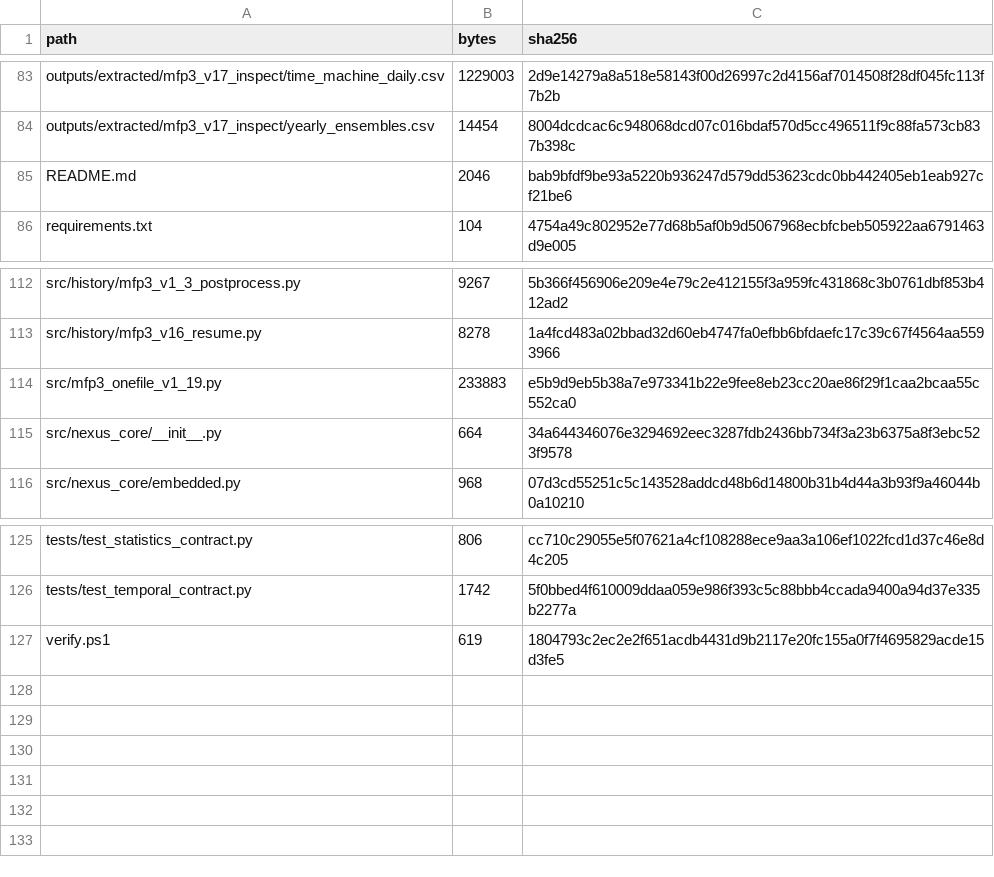
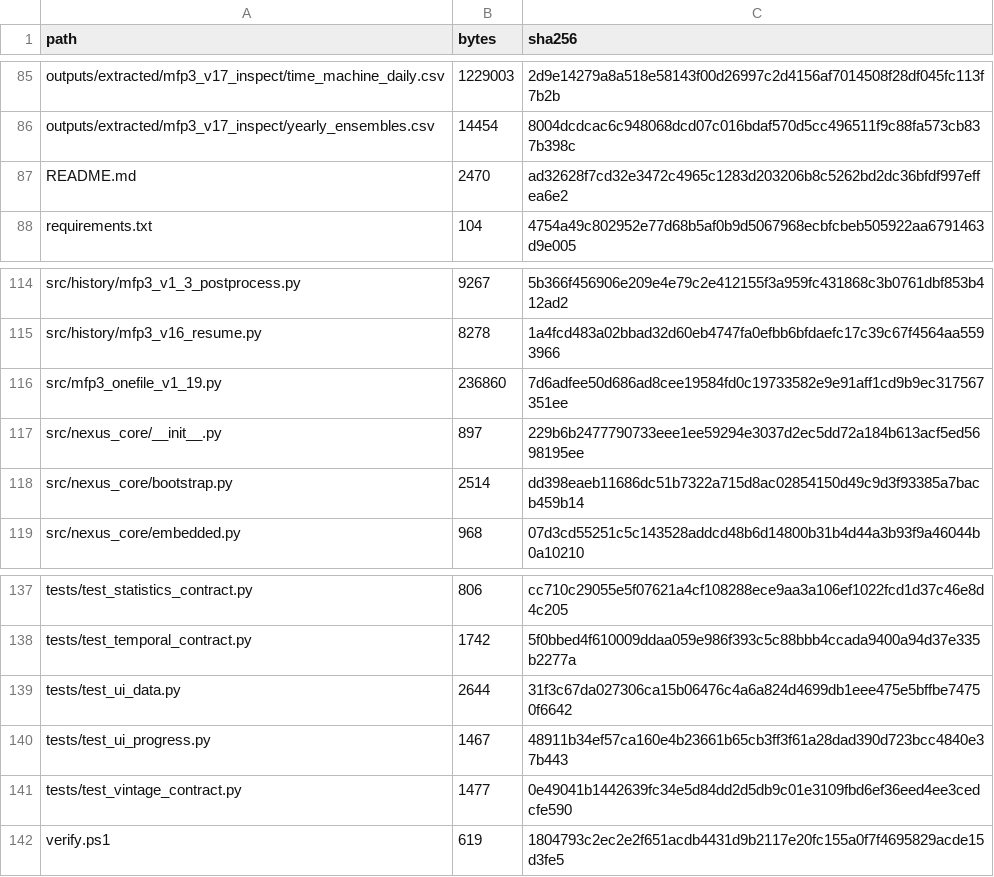
Before and after one commit to GodinesCrazy/NEXUS_MFP, a CSV file: MANIFEST_SHA256.csv, drawn as a sheet; only a part is shown, gaps mark what is left out; the diff covers the shown part only.

```diff
--- a/MANIFEST_SHA256.csv
+++ b/MANIFEST_SHA256.csv
@@ -84,3 +86,3 @@ outputs/extracted/mfp3_v17_inspect/time_machine_daily.csv,1229003,2d9e14279a8a51
 outputs/extracted/mfp3_v17_inspect/yearly_ensembles.csv,14454,8004dcdcac6c948068dcd07c016bdaf570d5cc496511f9c88fa573cb837b398c
-README.md,2046,bab9bfdf9be93a5220b936247d579dd53623cdc0bb442405eb1eab927cf21be6
+README.md,2470,ad32628f7cd32e3472c4965c1283d203206b8c5262bd2dc36bfdf997effea6e2
 requirements.txt,104,4754a49c802952e77d68b5af0b9d5067968ecbfcbeb505922aa6791463d9e005
@@ -113,4 +115,5 @@ src/history/mfp3_v1_3_postprocess.py,9267,5b366f456906e209e4e79c2e412155f3a959fc
 src/history/mfp3_v16_resume.py,8278,1a4fcd483a02bbad32d60eb4747fa0efbb6bfdaefc17c39c67f4564aa5593966
-src/mfp3_onefile_v1_19.py,233883,e5b9d9eb5b38a7e973341b22e9fee8eb23cc20ae86f29f1caa2bcaa55c552ca0
-src/nexus_core/__init__.py,664,34a644346076e3294692eec3287fdb2436bb734f3a23b6375a8f3ebc523f9578
+src/mfp3_onefile_v1_19.py,236860,7d6adfee50d686ad8cee19584fd0c19733582e9e91aff1cd9b9ec317567351ee
+src/nexus_core/__init__.py,897,229b6b2477790733eee1ee59294e3037d2ec5dd72a184b613acf5ed5698195ee
+src/nexus_core/bootstrap.py,2514,dd398eaeb11686dc51b7322a715d8ac02854150d49c9d3f93385a7bacb459b14
 src/nexus_core/embedded.py,968,07d3cd55251c5c143528addcd48b6d14800b31b4d44a3b93f9a46044b0a10210
@@ -126,2 +138,5 @@ tests/test_statistics_contract.py,806,cc710c29055e5f07621a4cf108288ece9aa3a106ef
 tests/test_temporal_contract.py,1742,5f0bbed4f610009ddaa059e986f393c5c88bbb4ccada9400a94d37e335b2277a
+tests/test_ui_data.py,2644,31f3c67da027306ca15b06476c4a6a824d4699db1eee475e5bffbe74750f6642
+tests/test_ui_progress.py,1467,48911b34ef57ca160e4b23661b65cb3ff3f61a28dad390d723bcc4840e37b443
+tests/test_vintage_contract.py,1477,0e49041b1442639fc34e5d84dd2d5db9c01e3109fbd6ef36eed4ee3cedcfe590
 verify.ps1,619,1804793c2ec2e2f651acdb4431d9b2117e20fc155a0f7f4695829acde15d3fe5
```
Also changed, not shown: 11 added rows and 12 edited cells elsewhere in this file, 24 other files.
